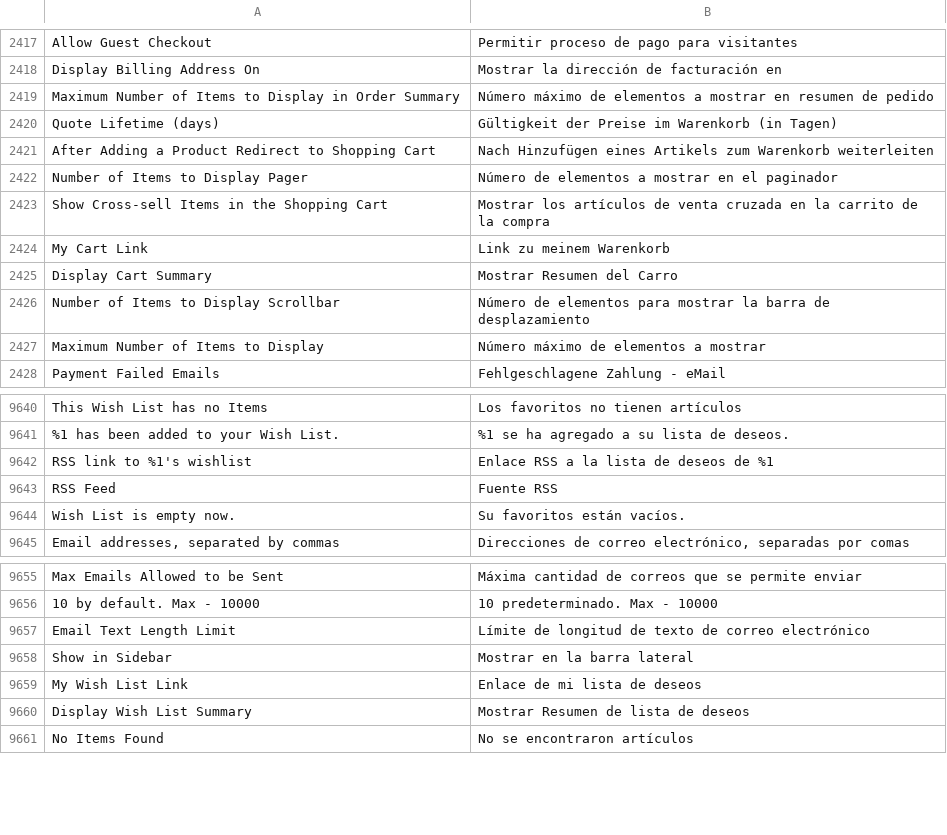
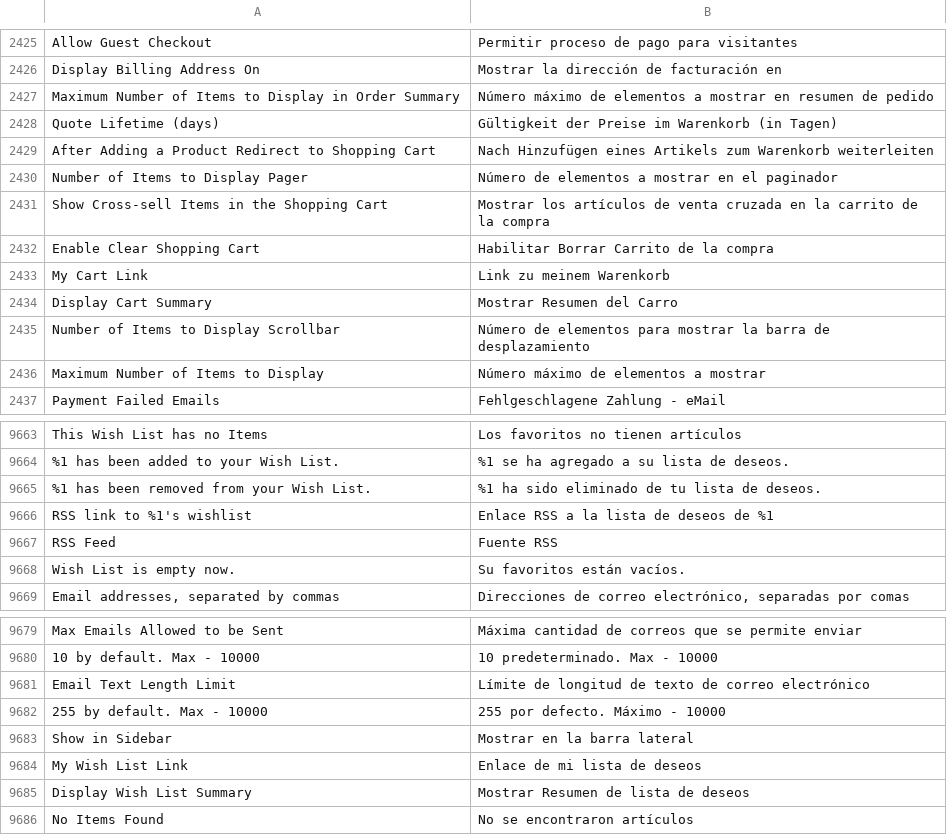
Before and after one commit to magento-l10n/language-es_MX, a CSV file: es_MX.csv, drawn as a sheet; only a part is shown, gaps mark what is left out; the diff covers the shown part only; the diff names each change by its address in the sheet, - before the commit and + after, or states it on an @@ line.

```diff
--- a/es_MX.csv
+++ b/es_MX.csv
+row 2432: Enable Clear Shopping Cart | Habilitar Borrar Carrito de la compra
+row 9665: %1 has been removed from your Wish List. | %1 ha sido eliminado de tu lista de deseos.
+row 9682: 255 by default. Max - 10000 | 255 por defecto. Máximo - 10000
```
Also changed, not shown: 22 added rows elsewhere in this file, 1 other file.
